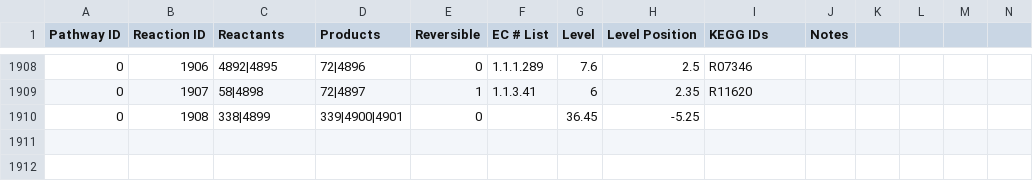
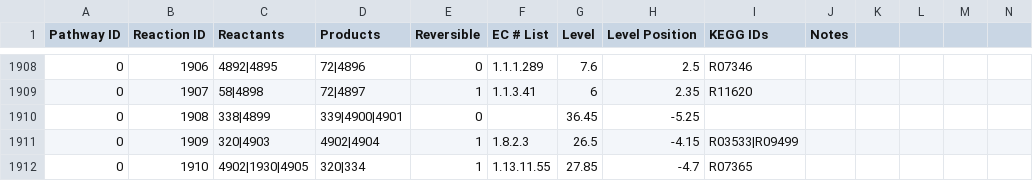
Before and after one commit to desmondlun/MOST, a CSV file: etc/visualization/pathways_reaction_positions.csv, drawn as a sheet; only a part is shown, gaps mark what is left out; rows hold the shown columns only; the diff names each change by its address in the sheet, - before the commit and + after, or states it on an @@ line.

```diff
--- a/etc/visualization/pathways_reaction_positions.csv
+++ b/etc/visualization/pathways_reaction_positions.csv
+row 1911: 0 | 1909 | 320|4903 | 4902|4904 | 1 | 1.8.2.3 | 26.5 | -4.15 | R03533|R09499
+row 1912: 0 | 1910 | 4902|1930|4905 | 320|334 | 1 | 1.13.11.55 | 27.85 | -4.7 | R07365
```
Also changed, not shown: etc/visualization/pathway_metabolite_positions.csv.
